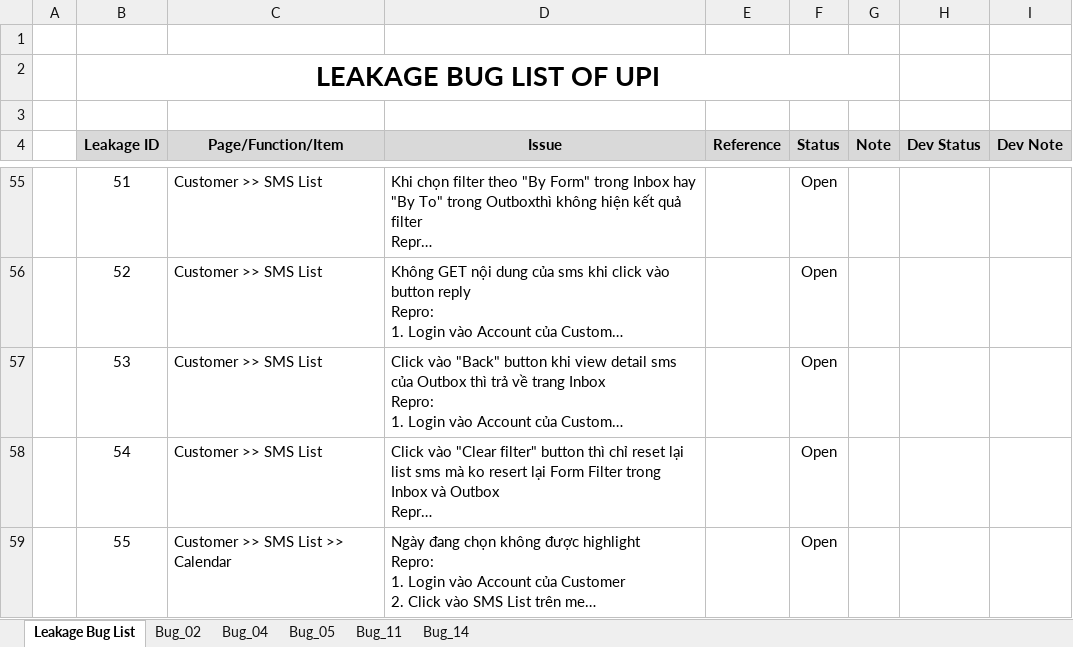
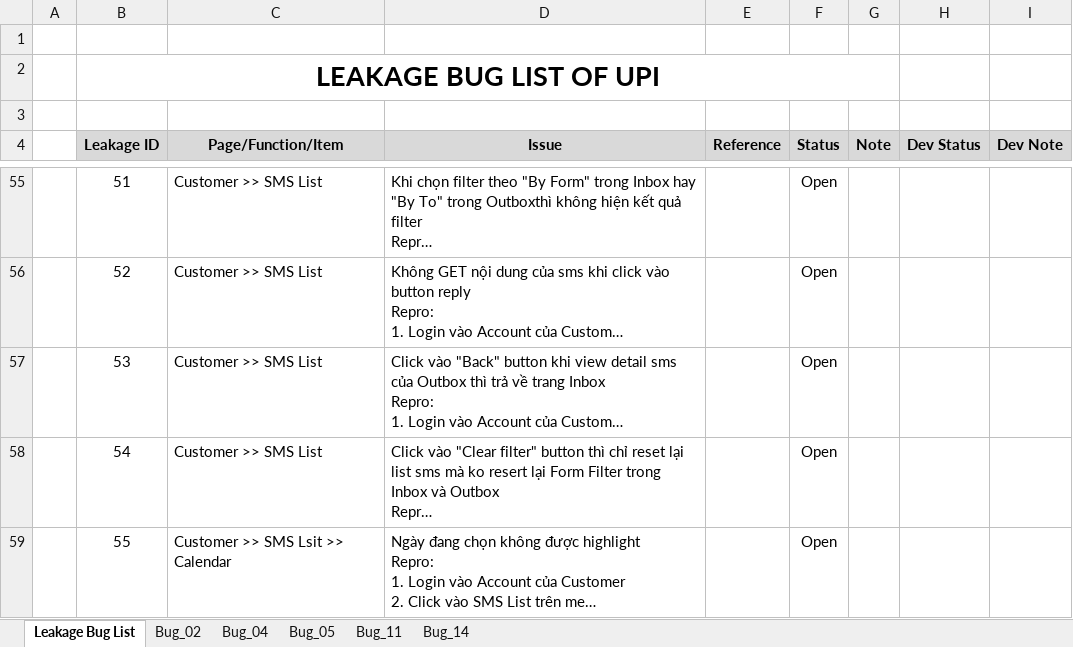
Before and after one commit to groshugo/unitedpharma, an Excel workbook: 04_TESTING/Leakage_Bug_List.xlsx, sheet Leakage Bug List, drawn as a sheet; only a part is shown, gaps mark what is left out; long unchanged cells end in …; values as stored, in another font and other column widths than the file's, no borders; the diff covers the shown part only; the diff names each change by its address in the sheet, - before the commit and + after, or states it on an @@ line.

Commit message:
add thêm bug

```diff
--- a/04_TESTING/Leakage_Bug_List.xlsx (sheet Leakage Bug List)
+++ b/04_TESTING/Leakage_Bug_List.xlsx (sheet Leakage Bug List)
-C59 (Page/Function/Item): Customer >> SMS List >> Calendar
+C59 (Page/Function/Item): Customer >> SMS Lsit >> Calendar
```
Also changed, not shown: 1 added row and 1 edited cell elsewhere in this sheet.
